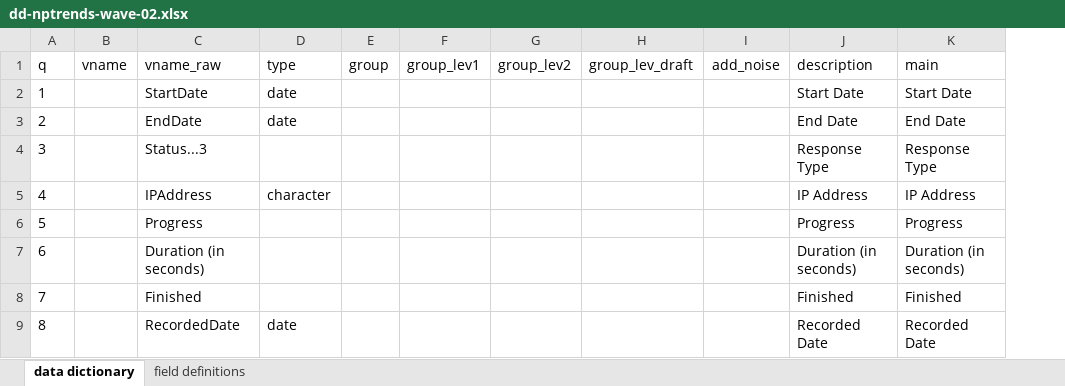
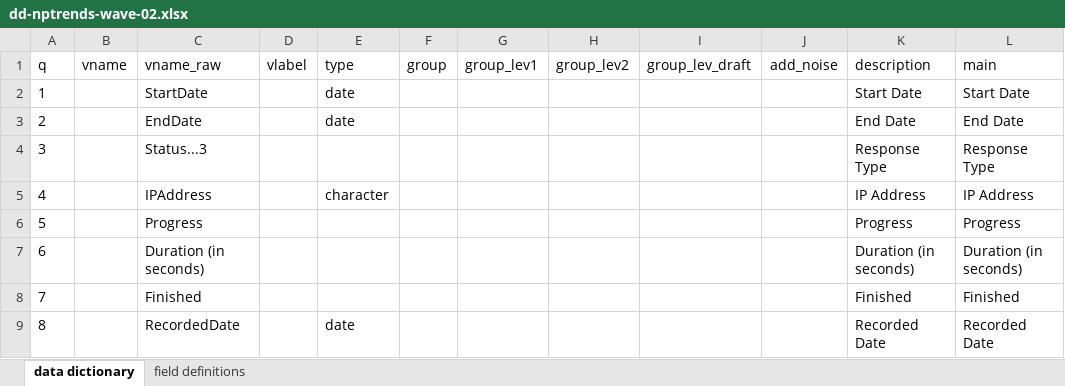
Before and after one commit to UrbanInstitute/nccs-nptrends, an Excel workbook: dd-nptrends-wave-02.xlsx, sheet data dictionary, drawn as a sheet; only a part is shown; values as stored, in another font and other column widths than the file's, no borders; table styles not drawn; the diff names each change by its address in the sheet, - before the commit and + after, or states it on an @@ line.

Commit message:
Update dd-nptrends-wave-02.xlsx

```diff
--- a/dd-nptrends-wave-02.xlsx (sheet data dictionary)
+++ b/dd-nptrends-wave-02.xlsx (sheet data dictionary)
+column D (vlabel), empty
```
